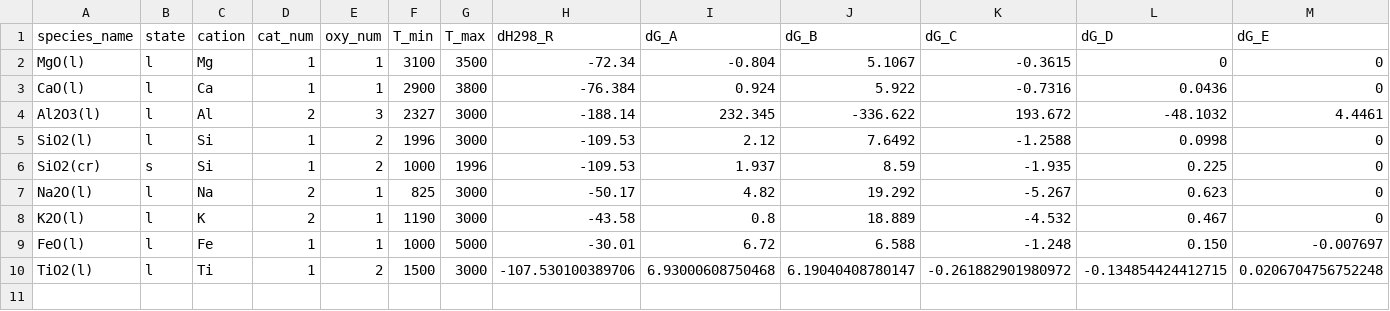
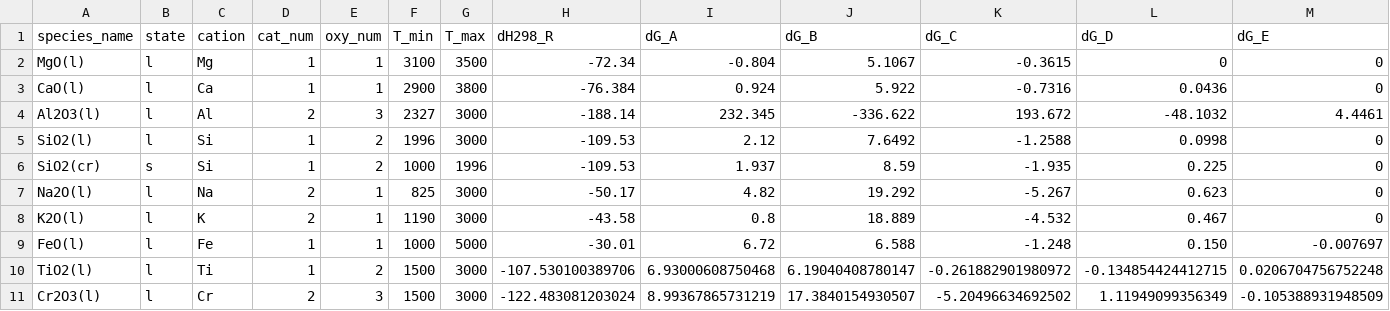
Before and after one commit to simonrowland/openimcc, a CSV file: src/openimcc/data/gas/condensate.csv, drawn as a sheet; only a part is shown; rows hold the shown columns only; the diff names each change by its address in the sheet, - before the commit and + after, or states it on an @@ line.

```diff
--- a/src/openimcc/data/gas/condensate.csv
+++ b/src/openimcc/data/gas/condensate.csv
+row 11: Cr2O3(l) | l | Cr | 2 | 3 | 1500 | 3000 | -122.483081203024 | 8.99367865731219 | 17.3840154930507 | -5.20496634692502 | 1.11949099356349 | -0.105388931948509
```
Also changed, not shown: src/openimcc/data/gas/gas-shomate.csv, 13 other files.
